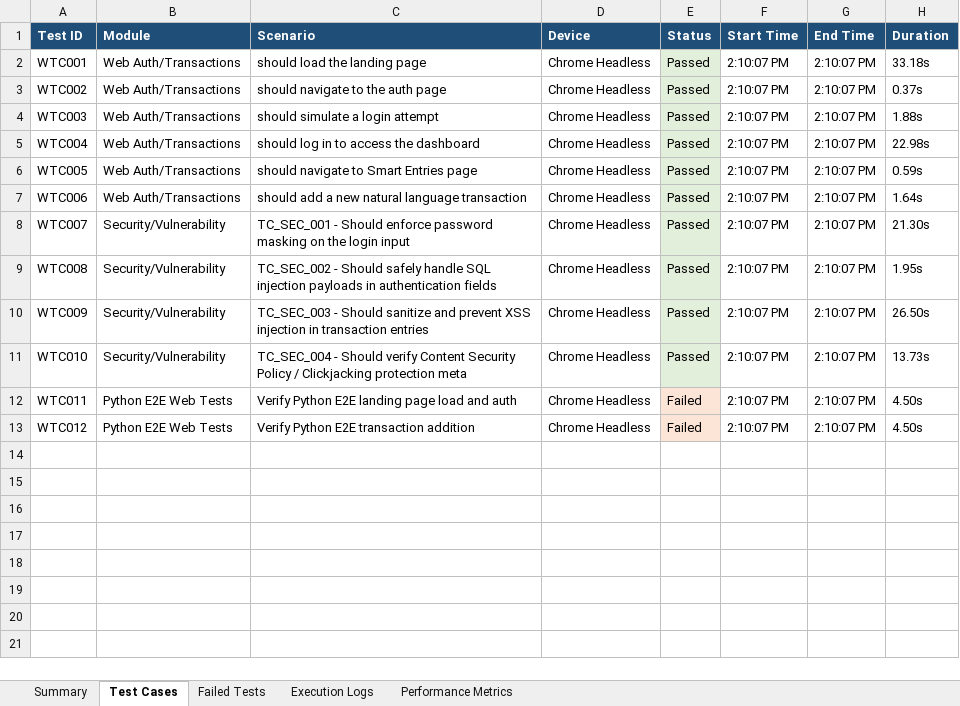
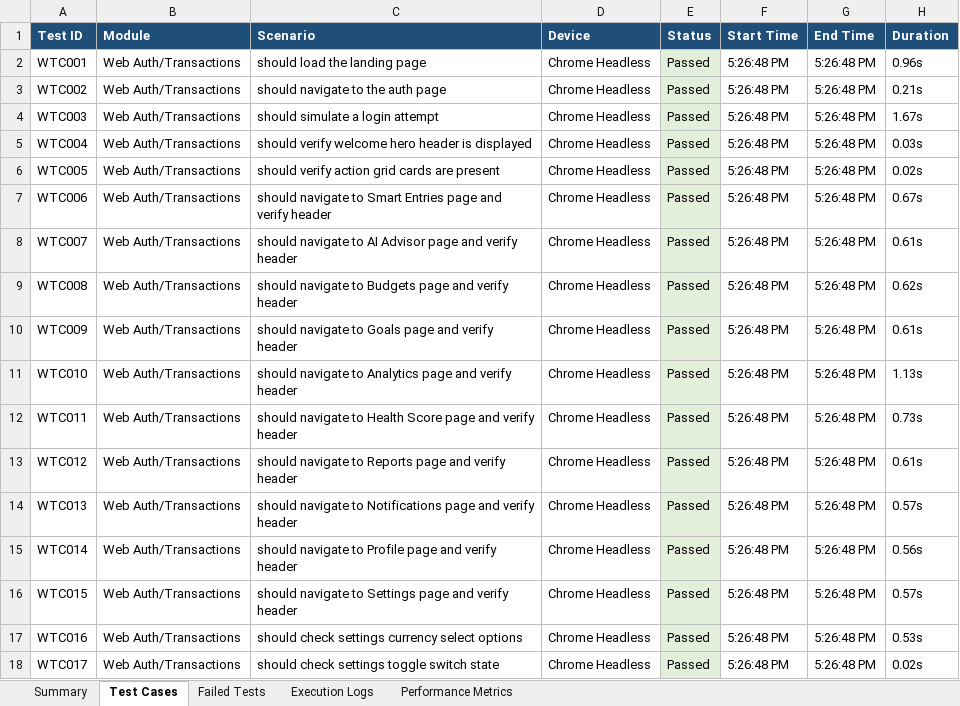
Before and after one commit to iamlokesh3/Smart-budget, an Excel workbook: excel/Web_E2E_Report.xlsx, sheet Test Cases, drawn as a sheet; only a part is shown; values as stored, in another font and other column widths than the file's, no borders; the diff covers the shown part only; the diff names each change by its address in the sheet, - before the commit and + after, or states it on an @@ line.

Commit message:
feat: implement 30+ Selenium E2E test cases, single failure logic, and dynamic Excel reports generation

```diff
--- a/excel/Web_E2E_Report.xlsx (sheet Test Cases)
+++ b/excel/Web_E2E_Report.xlsx (sheet Test Cases)
-F2:F13 (Start Time): 2:10:07 PM
+F2:F13 (Start Time): 5:26:48 PM
-G2:G13 (End Time): 2:10:07 PM
+G2:G13 (End Time): 5:26:48 PM
-H2 (Duration): 33.18s
+H2 (Duration): 0.96s
-H3 (Duration): 0.37s
+H3 (Duration): 0.21s
-H4 (Duration): 1.88s
+H4 (Duration): 1.67s
-C5 (Scenario): should log in to access the dashboard
+C5 (Scenario): should verify welcome hero header is displayed
-H5 (Duration): 22.98s
+H5 (Duration): 0.03s
-C6 (Scenario): should navigate to Smart Entries page
+C6 (Scenario): should verify action grid cards are present
-H6 (Duration): 0.59s
+H6 (Duration): 0.02s
-C7 (Scenario): should add a new natural language transaction
+C7 (Scenario): should navigate to Smart Entries page and verify header
-H7 (Duration): 1.64s
+H7 (Duration): 0.67s
-B8:B11 (Module): Security/Vulnerability
+B8:B11 (Module): Web Auth/Transactions
-C8 (Scenario): TC_SEC_001 - Should enforce password masking on the login input
+C8 (Scenario): should navigate to AI Advisor page and verify header
-H8 (Duration): 21.30s
+H8 (Duration): 0.61s
-C9 (Scenario): TC_SEC_002 - Should safely handle SQL injection payloads in authentication fields
+C9 (Scenario): should navigate to Budgets page and verify header
-H9 (Duration): 1.95s
+H9 (Duration): 0.62s
-C10 (Scenario): TC_SEC_003 - Should sanitize and prevent XSS injection in transaction entries
+C10 (Scenario): should navigate to Goals page and verify header
-H10 (Duration): 26.50s
+H10 (Duration): 0.61s
-C11 (Scenario): TC_SEC_004 - Should verify Content Security Policy / Clickjacking protection meta
+C11 (Scenario): should navigate to Analytics page and verify header
-H11 (Duration): 13.73s
+H11 (Duration): 1.13s
-B12:B13 (Module): Python E2E Web Tests
+B12:B13 (Module): Web Auth/Transactions
-C12 (Scenario): Verify Python E2E landing page load and auth
+C12 (Scenario): should navigate to Health Score page and verify header
-E12:E13 (Status): Failed
+E12:E13 (Status): Passed
-E12:E13 fill: #FCE4D6
+E12:E13 fill: #E2EFDA
-H12 (Duration): 4.50s
+H12 (Duration): 0.73s
-C13 (Scenario): Verify Python E2E transaction addition
+C13 (Scenario): should navigate to Reports page and verify header
-H13 (Duration): 4.50s
+H13 (Duration): 0.61s
+row 14: WTC013 | Web Auth/Transactions | should navigate to Notifications page and verify header | Chrome Headless | Passed | 5:26:48 PM | 5:26:48 PM | 0.57s
+row 15: WTC014 | Web Auth/Transactions | should navigate to Profile page and verify header | Chrome Headless | Passed | 5:26:48 PM | 5:26:48 PM | 0.56s
+row 16: WTC015 | Web Auth/Transactions | should navigate to Settings page and verify header | Chrome Headless | Passed | 5:26:48 PM | 5:26:48 PM | 0.57s
+row 17: WTC016 | Web Auth/Transactions | should check settings currency select options | Chrome Headless | Passed | 5:26:48 PM | 5:26:48 PM | 0.53s
+row 18: WTC017 | Web Auth/Transactions | should check settings toggle switch state | Chrome Headless | Passed | 5:26:48 PM | 5:26:48 PM | 0.02s
```
Also changed, not shown: 16 added rows elsewhere in this sheet, sheet Execution Logs, sheet Summary, sheet Failed Tests, sheet Performance Metrics, reports/Appium_Report.xlsx, reports/Master_Report.xlsx, 15 other files.
